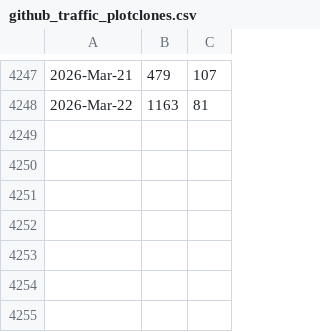
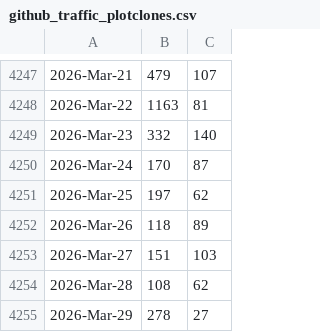
Before and after one commit to roystgnr/libmesh, a CSV file: doc/statistics/github_traffic_plotclones.csv, drawn as a sheet; only a part is shown, gaps mark what is left out.

Commit message:
Update traffic.

```diff
--- a/doc/statistics/github_traffic_plotclones.csv
+++ b/doc/statistics/github_traffic_plotclones.csv
@@ -4248 +4248,8 @@
 2026-Mar-22,1163,81
+2026-Mar-23,332,140
+2026-Mar-24,170,87
+2026-Mar-25,197,62
+2026-Mar-26,118,89
+2026-Mar-27,151,103
+2026-Mar-28,108,62
+2026-Mar-29,278,27
```
Also changed, not shown: doc/statistics/github_traffic_plotviews.csv.
